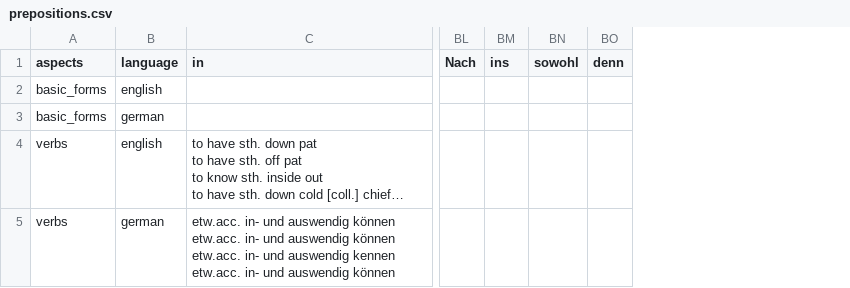
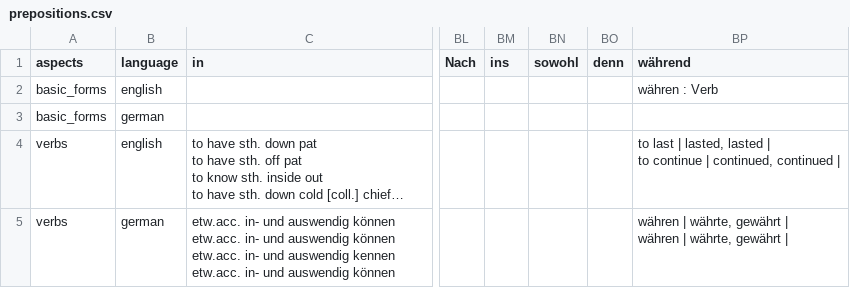
Before and after one commit to SalahEddineGhamri/textile, a CSV file: textile/cache/prepositions.csv, drawn as a sheet; only a part is shown, gaps mark what is left out; long unchanged cells end in …; ↵ is a line break in a cell; the diff names each change by its address in the sheet, - before the commit and + after, or states it on an @@ line.

```diff
--- a/textile/cache/prepositions.csv
+++ b/textile/cache/prepositions.csv
+column BP (während), rows 2-5: währen : Verb |  | to last | lasted, lasted | ↵ to continue | continued, continued | | währen | währte, gewährt | ↵ währen | währte, gewährt |
```
Also changed, not shown: textile/cache/adjectives.csv, 7 other files.
